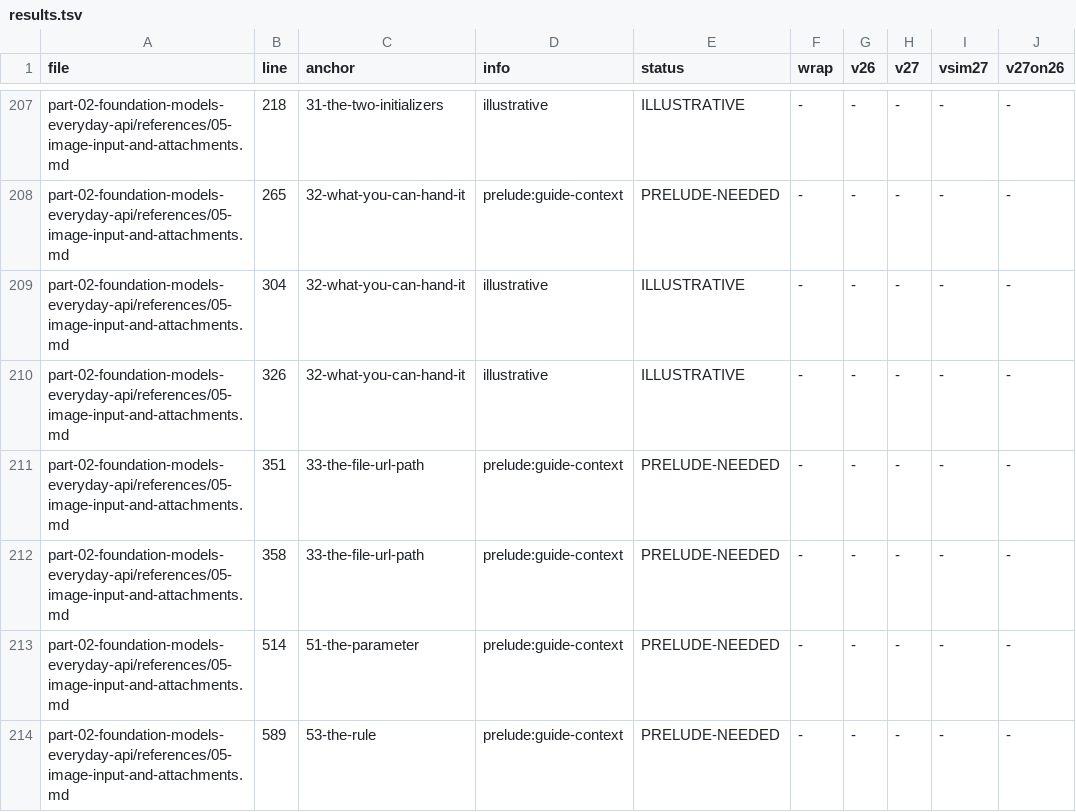
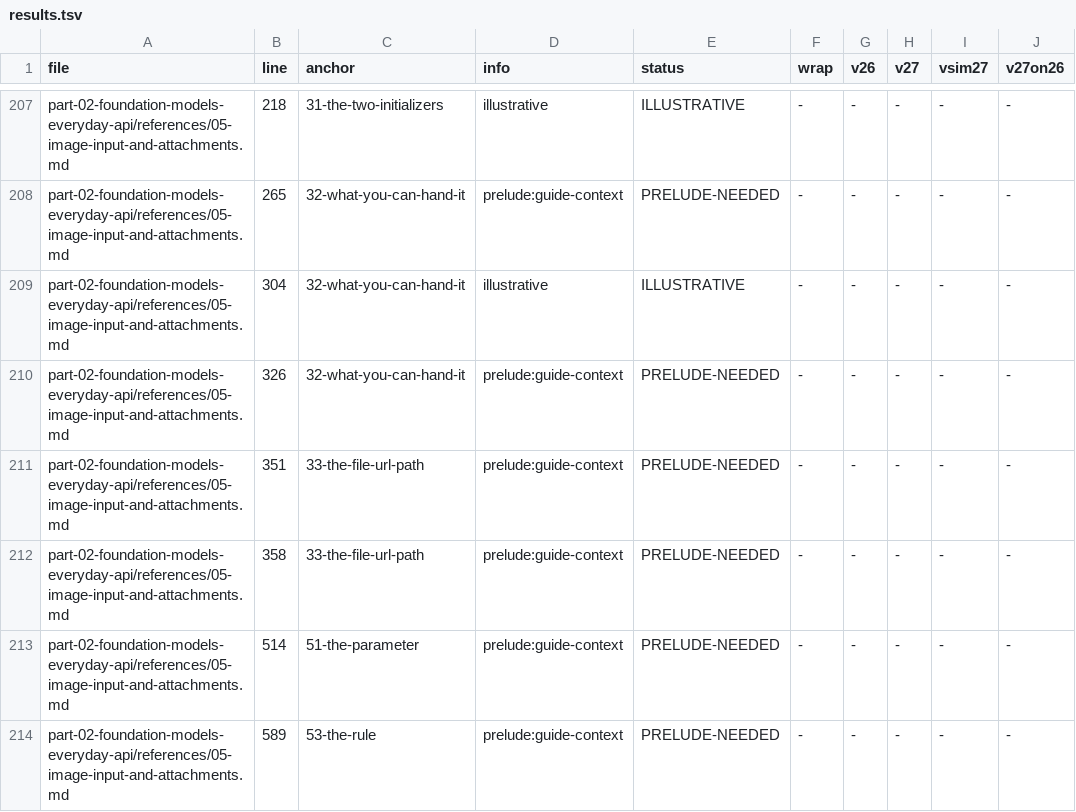
Before and after one commit to hbmartin/Foundation-Models-and-Core-AI-and-MLX-skills, a TSV file: notes/snippet-verification/results.tsv, drawn as a sheet; only a part is shown, gaps mark what is left out; the diff names each change by its address in the sheet, - before the commit and + after, or states it on an @@ line.

```diff
--- a/notes/snippet-verification/results.tsv
+++ b/notes/snippet-verification/results.tsv
-D210 (info): illustrative
+D210 (info): prelude:guide-context
-E210 (status): ILLUSTRATIVE
+E210 (status): PRELUDE-NEEDED
```
Also changed, not shown: 5 other files.
